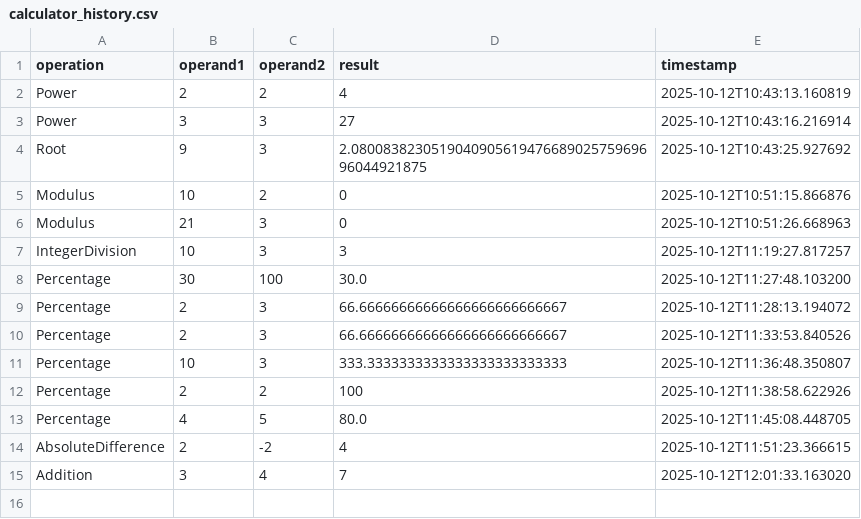
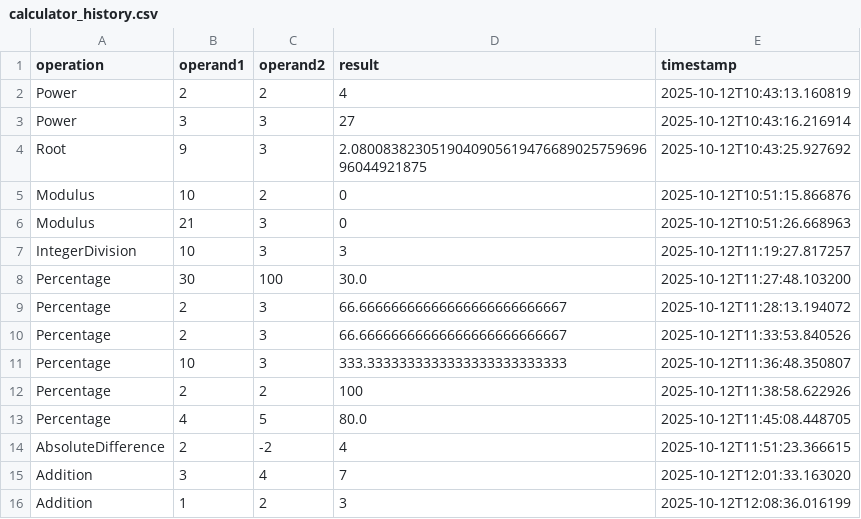
Before and after one commit to leotso38/assignment6, a CSV file: history/calculator_history.csv, drawn as a sheet; the diff names each change by its address in the sheet, - before the commit and + after, or states it on an @@ line.

```diff
--- a/history/calculator_history.csv
+++ b/history/calculator_history.csv
+row 16: Addition | 1 | 2 | 3 | 2025-10-12T12:08:36.016199
```
Also changed, not shown: 3 other files.
